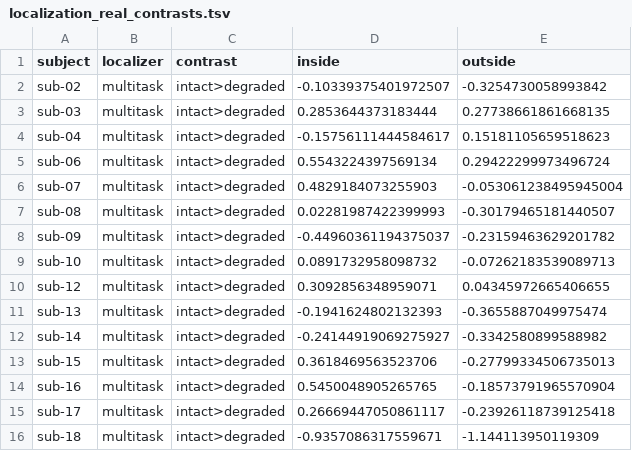
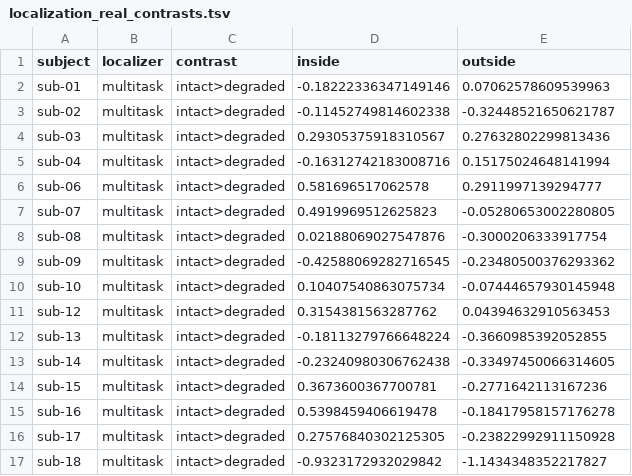
Before and after one commit to DiedrichsenLab/OptimalBattery, a TSV file: eval_tsvs/localization_real_contrasts.tsv, drawn as a sheet; only a part is shown; the diff covers the shown part only.

```diff
--- a/eval_tsvs/localization_real_contrasts.tsv
+++ b/eval_tsvs/localization_real_contrasts.tsv
@@ -1,16 +1,17 @@
 subject	localizer	contrast	inside	outside
-sub-02	multitask	intact>degraded	-0.10339375401972507	-0.3254730058993842
-sub-03	multitask	intact>degraded	0.2853644373183444	0.27738661861668135
-sub-04	multitask	intact>degraded	-0.15756111444584617	0.15181105659518623
-sub-06	multitask	intact>degraded	0.5543224397569134	0.29422299973496724
-sub-07	multitask	intact>degraded	0.4829184073255903	-0.053061238495945004
-sub-08	multitask	intact>degraded	0.02281987422399993	-0.30179465181440507
-sub-09	multitask	intact>degraded	-0.44960361194375037	-0.23159463629201782
-sub-10	multitask	intact>degraded	0.0891732958098732	-0.07262183539089713
-sub-12	multitask	intact>degraded	0.3092856348959071	0.04345972665406655
-sub-13	multitask	intact>degraded	-0.1941624802132393	-0.3655887049975474
-sub-14	multitask	intact>degraded	-0.24144919069275927	-0.3342580899588982
-sub-15	multitask	intact>degraded	0.3618469563523706	-0.27799334506735013
-sub-16	multitask	intact>degraded	0.5450048905265765	-0.18573791965570904
-sub-17	multitask	intact>degraded	0.26669447050861117	-0.23926118739125418
-sub-18	multitask	intact>degraded	-0.9357086317559671	-1.144113950119309
+sub-01	multitask	intact>degraded	-0.18222336347149146	0.07062578609539963
+sub-02	multitask	intact>degraded	-0.11452749814602338	-0.32448521650621787
+sub-03	multitask	intact>degraded	0.29305375918310567	0.27632802299813436
+sub-04	multitask	intact>degraded	-0.16312742183008716	0.15175024648141994
+sub-06	multitask	intact>degraded	0.581696517062578	0.2911997139294777
+sub-07	multitask	intact>degraded	0.4919969512625823	-0.05280653002280805
+sub-08	multitask	intact>degraded	0.02188069027547876	-0.3000206333917754
+sub-09	multitask	intact>degraded	-0.42588069282716545	-0.23480500376293362
+sub-10	multitask	intact>degraded	0.10407540863075734	-0.07444657930145948
+sub-12	multitask	intact>degraded	0.3154381563287762	0.04394632910563453
+sub-13	multitask	intact>degraded	-0.18113279766648224	-0.3660985392052855
+sub-14	multitask	intact>degraded	-0.23240980306762438	-0.33497450066314605
+sub-15	multitask	intact>degraded	0.3673600367700781	-0.2771642113167236
+sub-16	multitask	intact>degraded	0.5398459406619478	-0.18417958157176278
+sub-17	multitask	intact>degraded	0.27576840302125305	-0.23822992911150928
+sub-18	multitask	intact>degraded	-0.9323172932029842	-1.1434348352217827
```
Also changed, not shown: 5 added rows and 134 edited cells elsewhere in this file, 14 other files.
